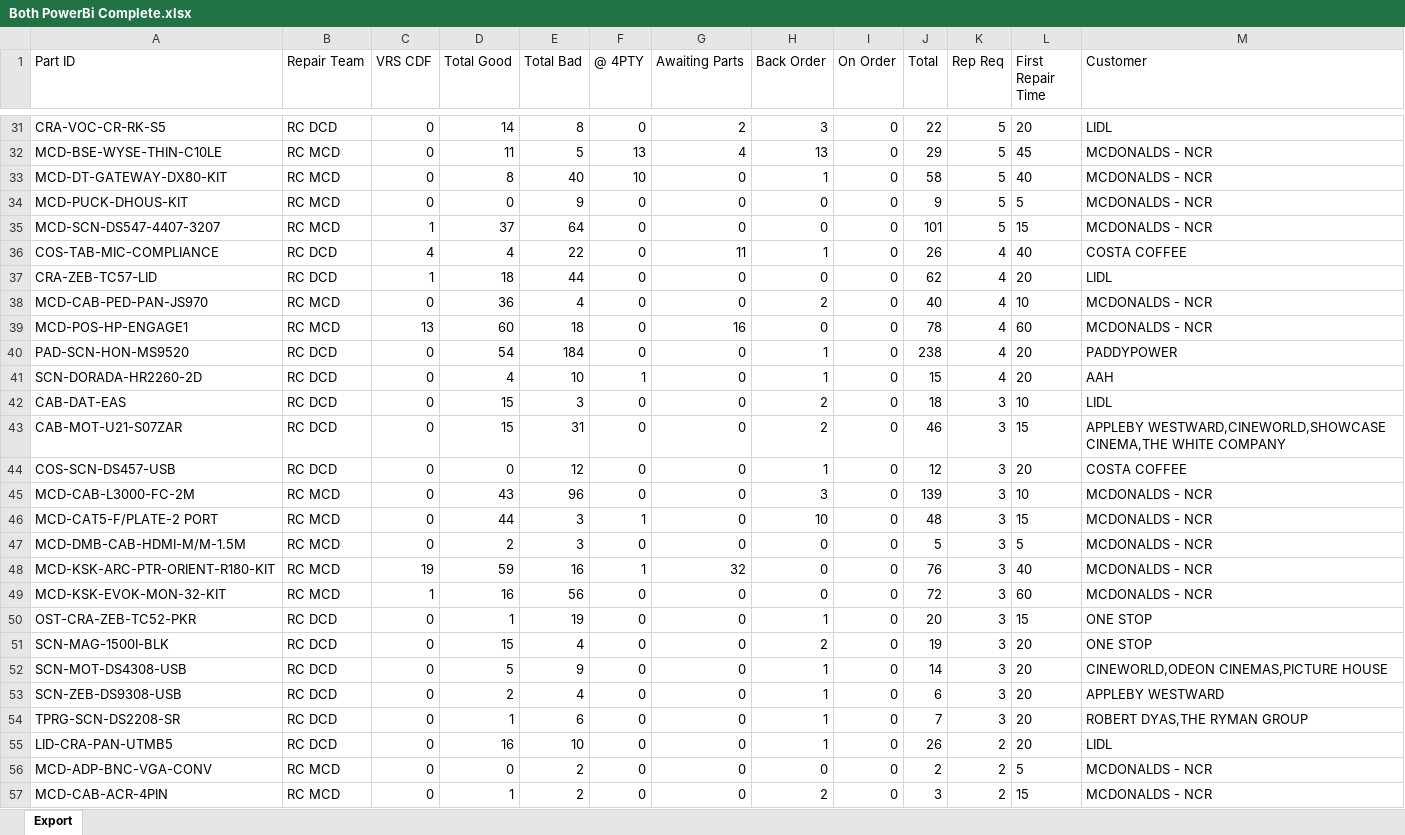
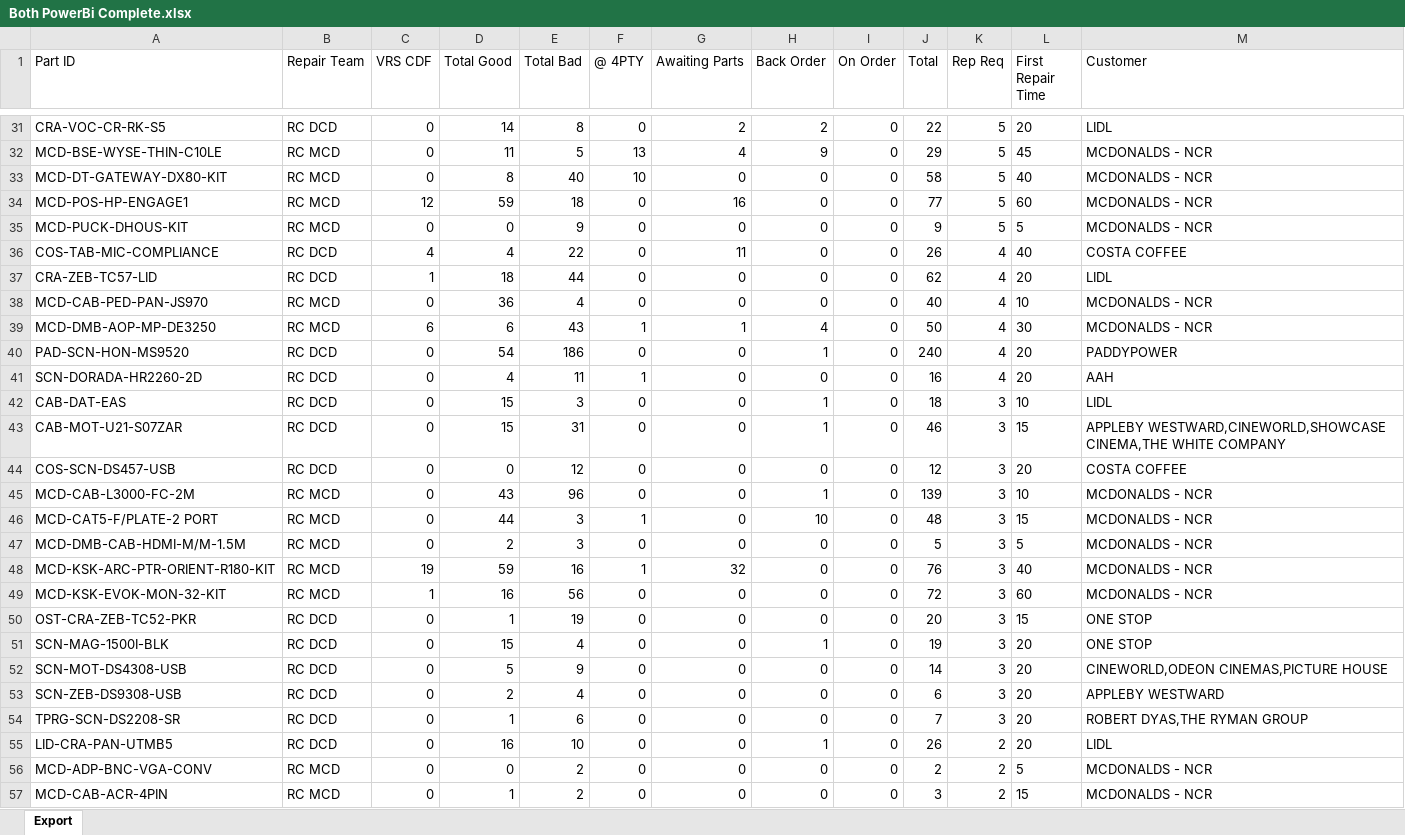
Before and after one commit to NotKamran07/dcd-priority-list, an Excel workbook: Both PowerBi Complete.xlsx, sheet Export, drawn as a sheet; only a part is shown, gaps mark what is left out; values as stored, in another font and other column widths than the file's, no borders; removed rows and columns are numbered as before the commit, all else as after; the diff covers the shown part only; the diff names each change by its address in the sheet, - before the commit and + after, or states it on an @@ line.

```diff
--- a/Both PowerBi Complete.xlsx (sheet Export)
+++ b/Both PowerBi Complete.xlsx (sheet Export)
-H31 (Back Order): 3
+H31 (Back Order): 2
-H32 (Back Order): 13
+H32 (Back Order): 9
-H33 (Back Order): 1
+H33 (Back Order): 0
+row 34: MCD-POS-HP-ENGAGE1 | RC MCD | 12 | 59 | 18 | 0 | 16 | 0 | 0 | 77 | 5 | 60 | MCDONALDS - NCR
-row 35: MCD-SCN-DS547-4407-3207 | RC MCD | 1 | 37 | 64 | 0 | 0 | 0 | 0 | 101 | 5 | 15 | MCDONALDS - NCR
-H36 (Back Order): 1
+H36 (Back Order): 0
-H38 (Back Order): 2
+H38 (Back Order): 0
-row 39: MCD-POS-HP-ENGAGE1 | RC MCD | 13 | 60 | 18 | 0 | 16 | 0 | 0 | 78 | 4 | 60 | MCDONALDS - NCR
+row 39: MCD-DMB-AOP-MP-DE3250 | RC MCD | 6 | 6 | 43 | 1 | 1 | 4 | 0 | 50 | 4 | 30 | MCDONALDS - NCR
-E40 (Total Bad): 184
+E40 (Total Bad): 186
-J40 (Total): 238
+J40 (Total): 240
-E41 (Total Bad): 10
+E41 (Total Bad): 11
-H41 (Back Order): 1
+H41 (Back Order): 0
-J41 (Total): 15
+J41 (Total): 16
-H42:H43 (Back Order): 2
+H42:H43 (Back Order): 1
-H44 (Back Order): 1
+H44 (Back Order): 0
-H45 (Back Order): 3
+H45 (Back Order): 1
-H50 (Back Order): 1
+H50 (Back Order): 0
-H51 (Back Order): 2
+H51 (Back Order): 1
-H52:H54 (Back Order): 1
+H52:H54 (Back Order): 0
-H57 (Back Order): 2
+H57 (Back Order): 0
```
Also changed, not shown: 12 added rows, 12 removed rows and 182 edited cells elsewhere in this sheet, 2 other files.
